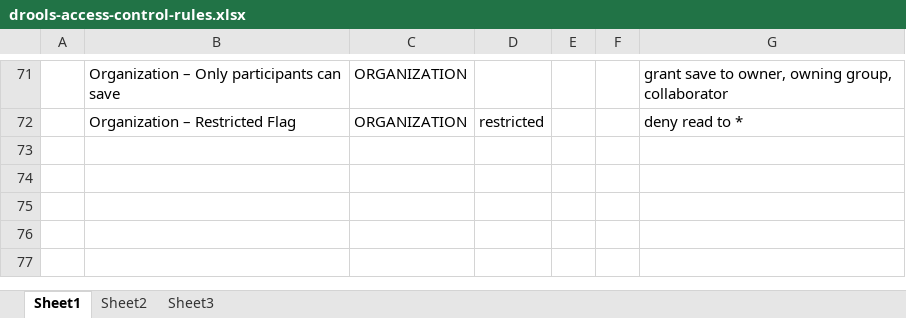
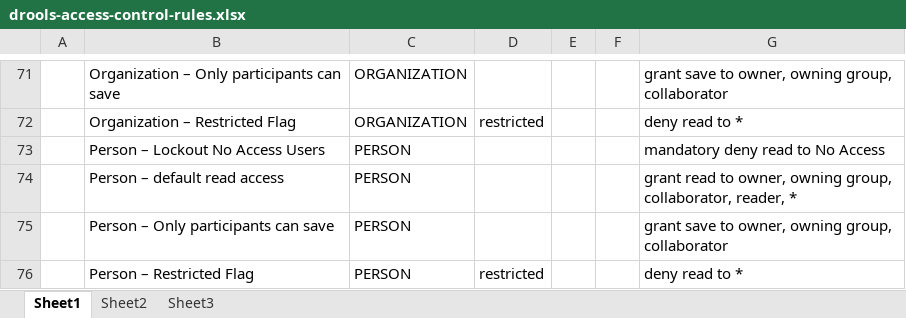
Before and after one commit to bcgov/.arkcase-employee-relations, an Excel workbook: acm/rules/drools-access-control-rules.xlsx, sheet Sheet1, drawn as a sheet; only a part is shown, gaps mark what is left out; values as stored, in another font and other column widths than the file's, no borders; the diff names each change by its address in the sheet, - before the commit and + after, or states it on an @@ line.

```diff
--- a/acm/rules/drools-access-control-rules.xlsx (sheet Sheet1)
+++ b/acm/rules/drools-access-control-rules.xlsx (sheet Sheet1)
+row 73:  | Person – Lockout No Access Users | PERSON |  |  |  | mandatory deny read to No Access
+row 74:  | Person – default read access | PERSON |  |  |  | grant read to owner, owning group, collaborator, reader, *
+row 75:  | Person – Only participants can save | PERSON |  |  |  | grant save to owner, owning group, collaborator
+row 76:  | Person – Restricted Flag | PERSON | restricted |  |  | deny read to *
```
Also changed, not shown: acm/rules/drools-assignment-rules.xlsx, acm/rules/drools-participant-assignment-rules.xlsx, 2 other files.
